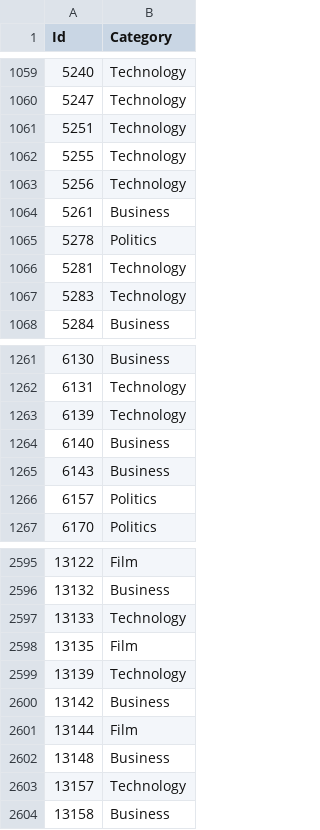
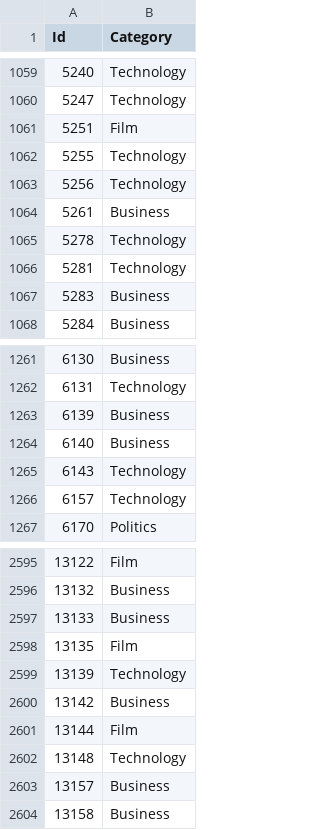
Before and after one commit to TsiarasKon/DataMining1, a CSV file: Classification/testSet_categories.csv, drawn as a sheet; only a part is shown, gaps mark what is left out; the diff covers the shown part only.

```diff
--- a/Classification/testSet_categories.csv
+++ b/Classification/testSet_categories.csv
@@ -1060,3 +1060,3 @@ Id,Category
 5247,Technology
-5251,Technology
+5251,Film
 5255,Technology
@@ -1064,5 +1064,5 @@ Id,Category
 5261,Business
-5278,Politics
+5278,Technology
 5281,Technology
-5283,Technology
+5283,Business
 5284,Business
@@ -1262,6 +1262,6 @@ Id,Category
 6131,Technology
-6139,Technology
+6139,Business
 6140,Business
-6143,Business
-6157,Politics
+6143,Technology
+6157,Technology
 6170,Politics
@@ -2596,3 +2596,3 @@ Id,Category
 13132,Business
-13133,Technology
+13133,Business
 13135,Film
@@ -2601,4 +2601,4 @@ Id,Category
 13144,Film
-13148,Business
-13157,Technology
+13148,Technology
+13157,Business
 13158,Business
```
Also changed, not shown: 98 edited cells elsewhere in this file, 22 other files.
